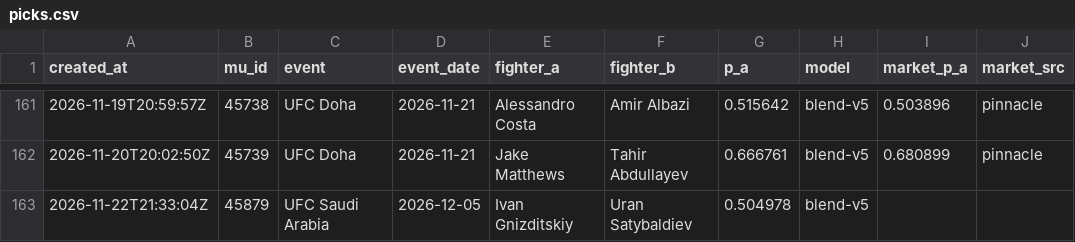
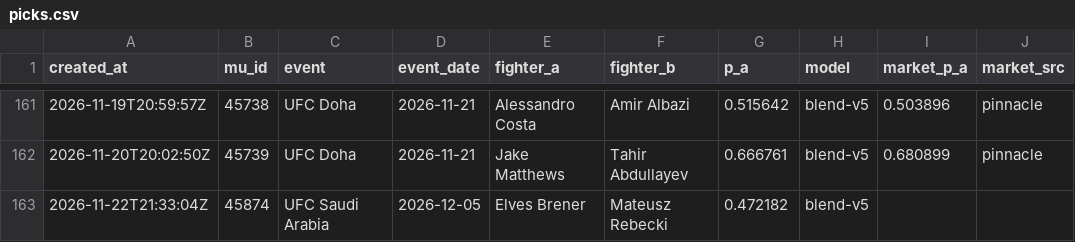
Before and after one commit to giliy/cageiq-ledger, a CSV file: picks.csv, drawn as a sheet; only a part is shown, gaps mark what is left out.

```diff
--- a/picks.csv
+++ b/picks.csv
@@ -162,2 +162,2 @@ created_at,mu_id,event,event_date,fighter_a,fighter_b,p_a,model,market_p_a,marke
 2026-11-20T20:02:50Z,45739,UFC Doha,2026-11-21,Jake Matthews,Tahir Abdullayev,0.666761,blend-v5,0.680899,pinnacle
-2026-11-22T21:33:04Z,45879,UFC Saudi Arabia,2026-12-05,Ivan Gnizditskiy,Uran Satybaldiev,0.504978,blend-v5,,
+2026-11-22T21:33:04Z,45874,UFC Saudi Arabia,2026-12-05,Elves Brener,Mateusz Rebecki,0.472182,blend-v5,,
```
Also changed, not shown: boxing-picks.csv.
